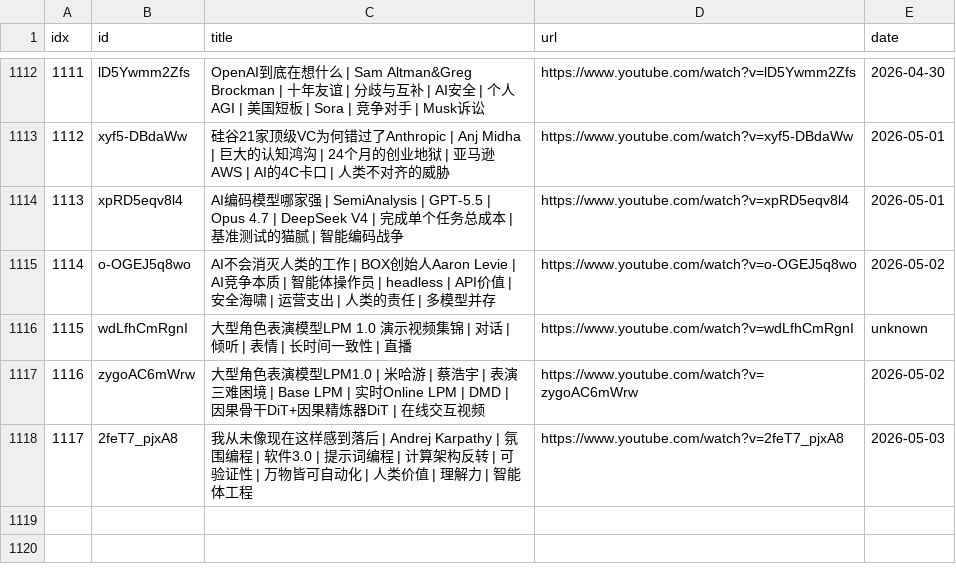
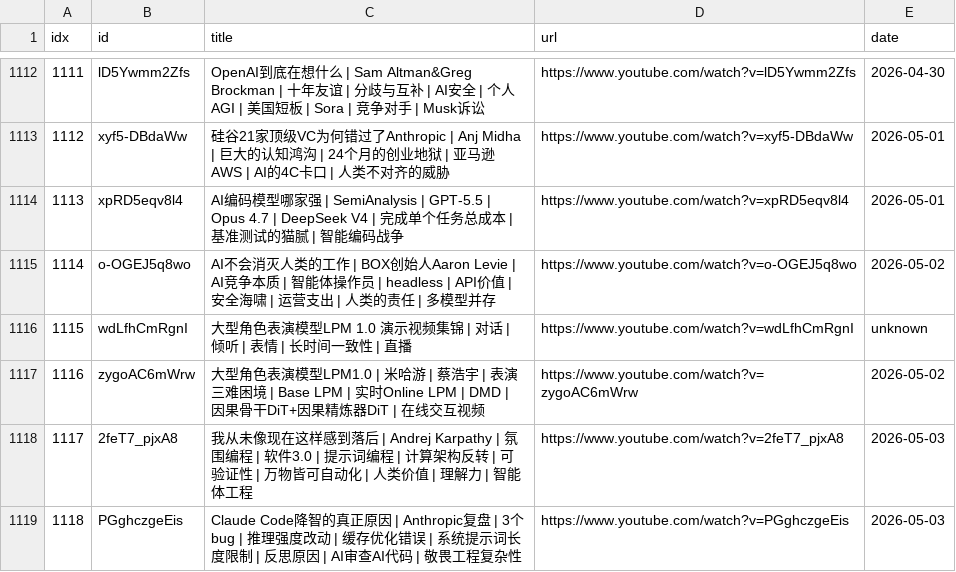
Before and after one commit to sumsjp/BestPartners, a CSV file: src/video_list.csv, drawn as a sheet; only a part is shown, gaps mark what is left out; the diff names each change by its address in the sheet, - before the commit and + after, or states it on an @@ line.

```diff
--- a/src/video_list.csv
+++ b/src/video_list.csv
+row 1119: 1118 | PGghczgeEis | Claude Code降智的真正原因 | Anthropic复盘 | 3个bug | 推理强度改动 | 缓存优化错误 | 系统提示词长度限制 | 反思原因 | AI审查AI代码 | 敬畏工程复杂性 | https://www.youtube.com/watch?v=PGghczgeEis | 2026-05-03
```
Also changed, not shown: 4 other files.
